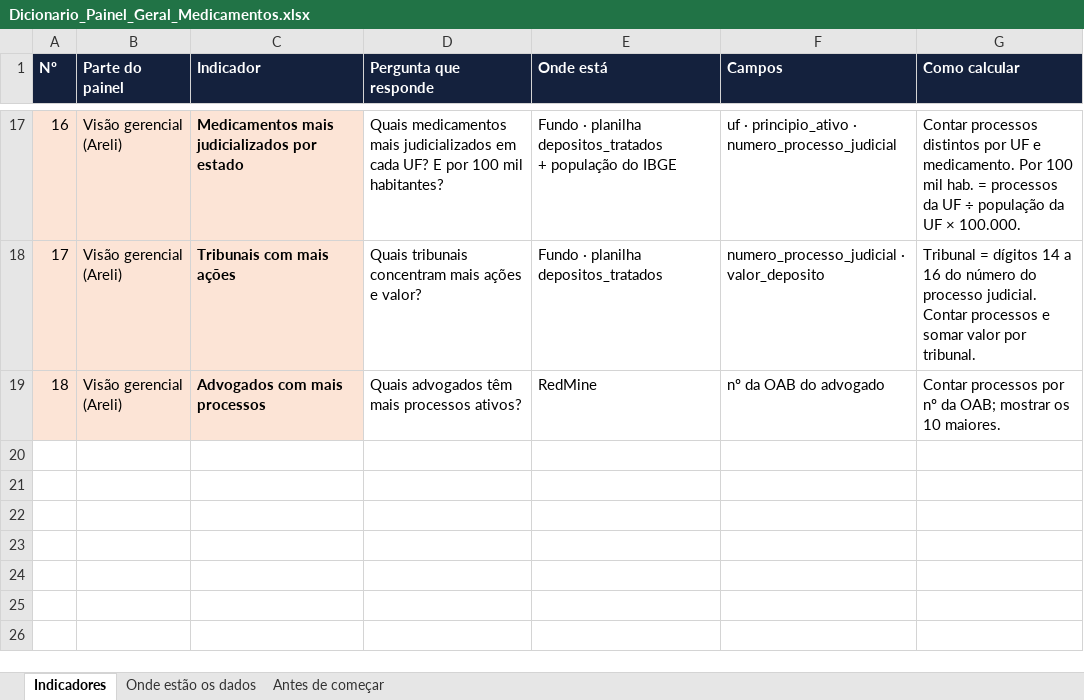
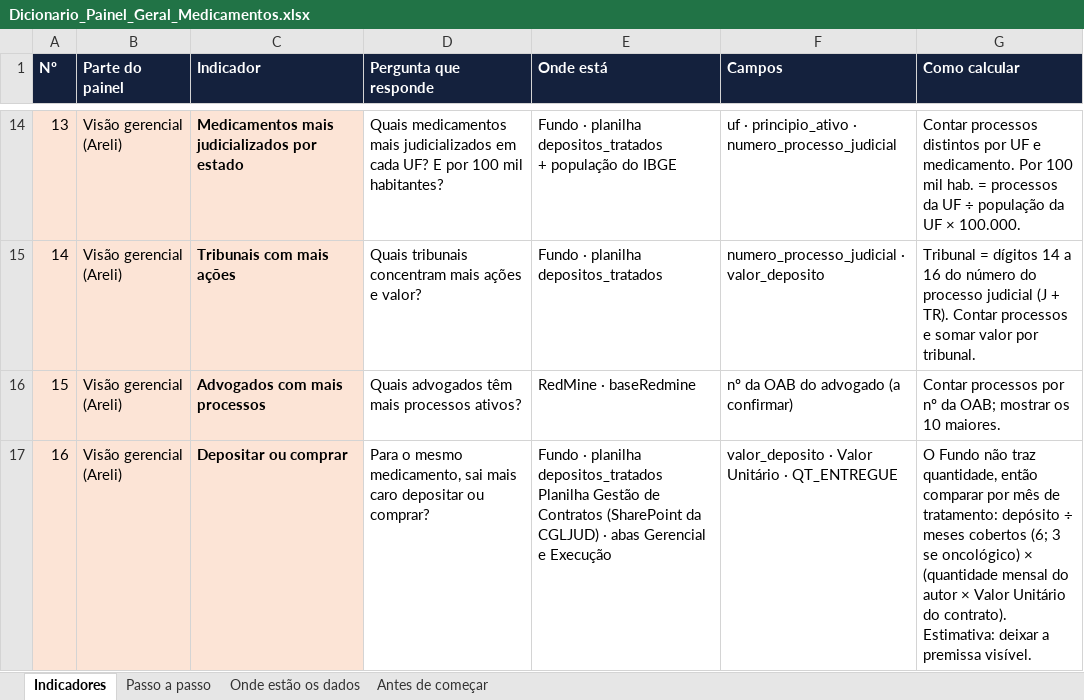
Before and after one commit to jgdbeck/painel-djud, an Excel workbook: docs/Dicionario_Painel_Geral_Medicamentos.xlsx, sheet Indicadores, drawn as a sheet; only a part is shown, gaps mark what is left out; values as stored, in another font and other column widths than the file's, no borders; addresses are those after the commit; ↵ is a line break in a cell; the diff covers the shown part only; the diff names each change by its address in the sheet, - before the commit and + after, or states it on an @@ line.

```diff
--- a/docs/Dicionario_Painel_Geral_Medicamentos.xlsx (sheet Indicadores)
+++ b/docs/Dicionario_Painel_Geral_Medicamentos.xlsx (sheet Indicadores)
+sheet tab: Passo a passo
@@ column A (Nº) renumbered between rows 8 and 16 @@
-G15 (Como calcular): …do processo judicial. Contar processos…
+G15 (Como calcular): …do processo judicial (J + TR). Contar processos…
-E16 (Onde está): RedMine
+E16 (Onde está): RedMine · baseRedmine
-F16 (Campos): nº da OAB do advogado
+F16 (Campos): nº da OAB do advogado (a confirmar)
+row 17: 16 | Visão gerencial (Areli) | Depositar ou comprar | Para o mesmo medicamento, sai mais caro depositar ou comprar? | Fundo · planilha depositos_tratados ↵ Planilha Gestão de Contratos (SharePoint da CGLJUD) · abas Gerencial e Execução | valor_deposito · Valor Unitário · QT_ENTREGUE | O Fundo não traz quantidade, então comparar por mês de tratamento: depósito ÷ meses cobertos (6; 3 se oncológico) × (quantidade mensal do autor × Valor Unitário do contrato). Estimativa: deixar a premissa visível.
```
Also changed, not shown: 8 added rows, 11 removed rows and 14 edited cells elsewhere in this sheet, sheet Onde estão os dados, sheet Antes de começar.
